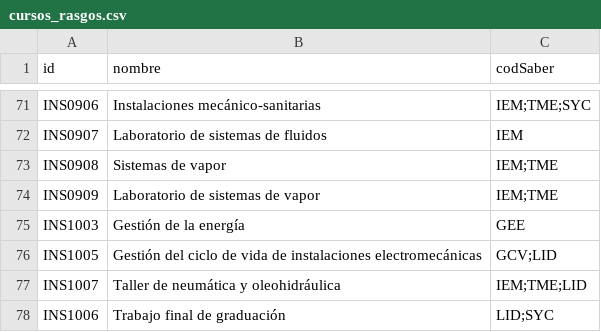
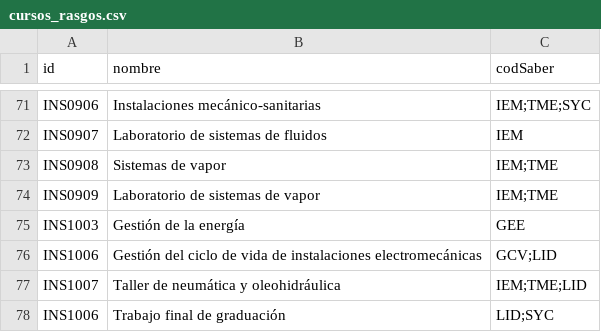
Before and after one commit to EIEM-TEC/CLIE, a CSV file: cursos/cursos_rasgos.csv, drawn as a sheet; only a part is shown, gaps mark what is left out.

```diff
--- a/cursos/cursos_rasgos.csv
+++ b/cursos/cursos_rasgos.csv
@@ -75,3 +75,3 @@ INS0909,Laboratorio de sistemas de vapor,IEM;TME
 INS1003,Gestión de la energía,GEE
-INS1005,Gestión del ciclo de vida de instalaciones electromecánicas,GCV;LID
+INS1006,Gestión del ciclo de vida de instalaciones electromecánicas,GCV;LID
 INS1007,Taller de neumática y oleohidráulica,IEM;TME;LID
```
Also changed, not shown: cursos/cursos_malla.csv, 4 other files.
